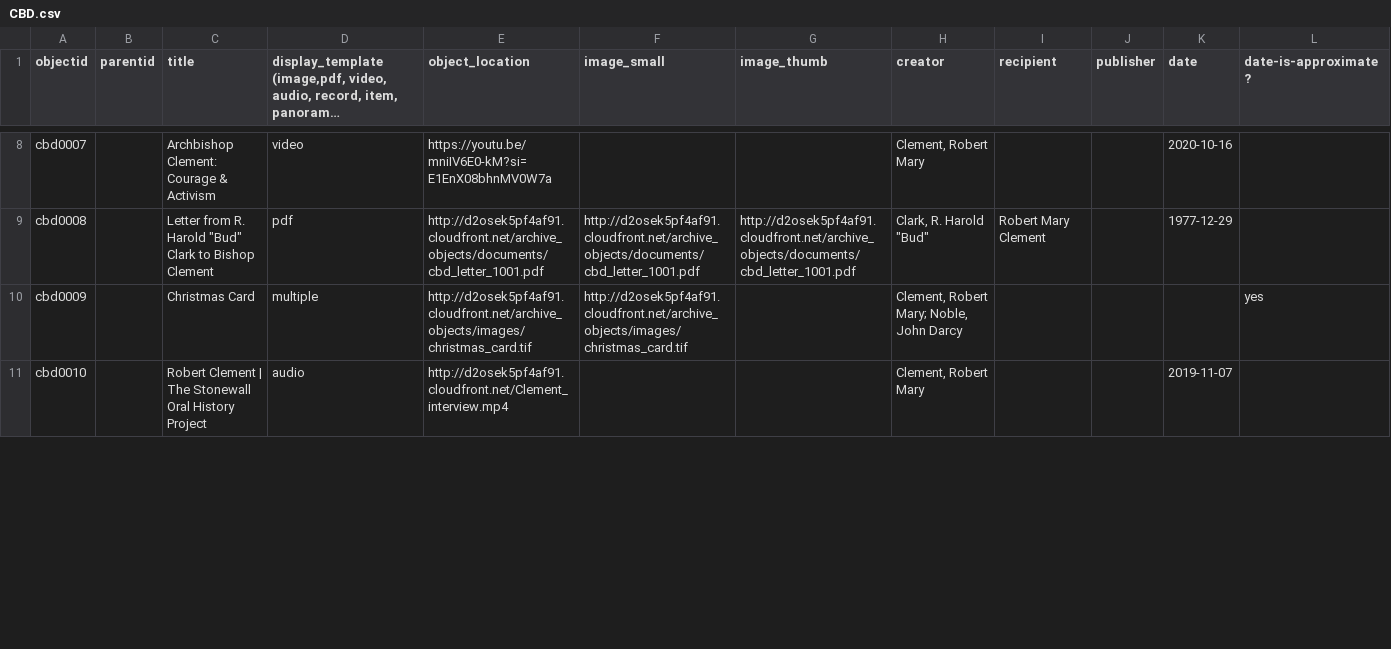
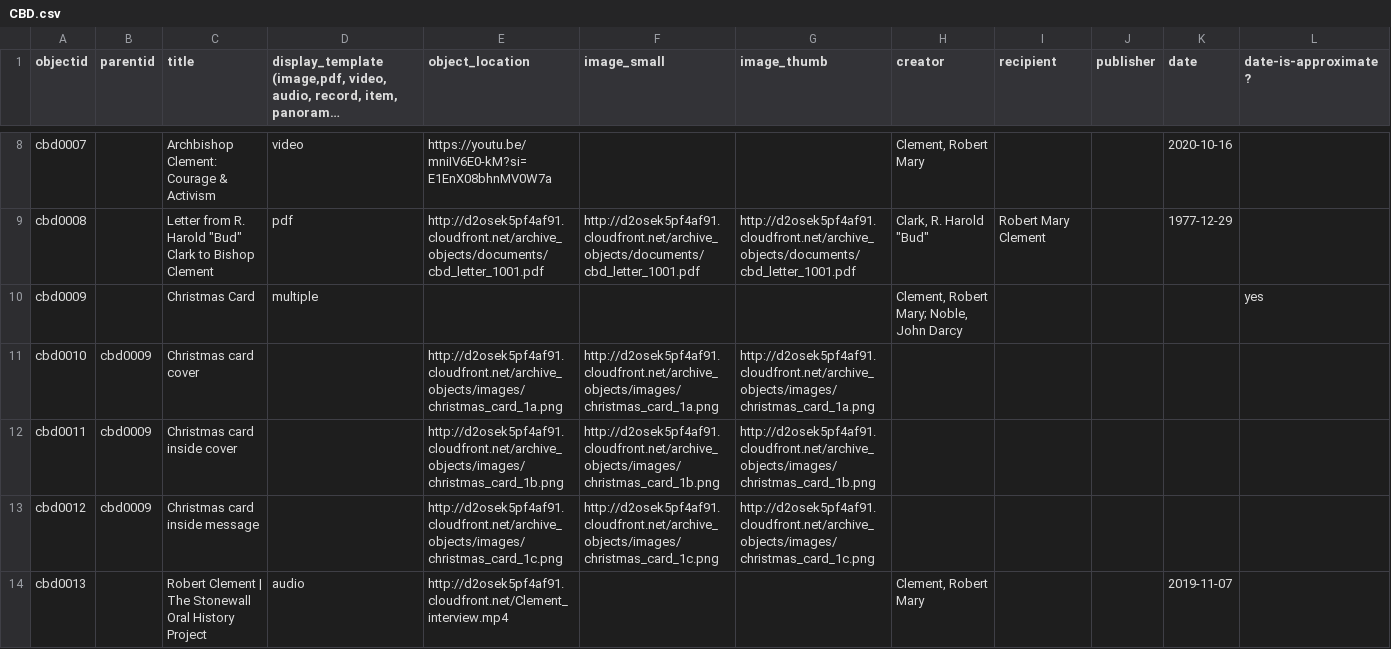
Before and after one commit to FisherLab-LMU/roy-test, a CSV file: _data/CBD.csv, drawn as a sheet; only a part is shown, gaps mark what is left out; long unchanged cells end in …; addresses are those after the commit; rows hold the shown columns only; the diff covers the shown part only; the diff names each change by its address in the sheet, - before the commit and + after, or states it on an @@ line.

Commit message:
refresh

```diff
--- a/_data/CBD.csv
+++ b/_data/CBD.csv
-E10 (object_location): http://d2osek5pf4af91.cloudfront.net/archive_objects/images/christmas_card.tif
+E10 (object_location): (empty)
-F10 (image_small): http://d2osek5pf4af91.cloudfront.net/archive_objects/images/christmas_card.tif
+F10 (image_small): (empty)
+row 11: cbd0010 | cbd0009 | Christmas card cover |  | http://d2osek5pf4af91.cloudfront.net/archive_objects/images/christmas_card_1a.png | http://d2osek5pf4af91.cloudfront.net/archive_objects/images/christmas_card_1a.png | http://d2osek5pf4af91.cloudfront.net/archive_objects/images/christmas_card_1a.png
+row 12: cbd0011 | cbd0009 | Christmas card inside cover |  | http://d2osek5pf4af91.cloudfront.net/archive_objects/images/christmas_card_1b.png | http://d2osek5pf4af91.cloudfront.net/archive_objects/images/christmas_card_1b.png | http://d2osek5pf4af91.cloudfront.net/archive_objects/images/christmas_card_1b.png
+row 13: cbd0012 | cbd0009 | Christmas card inside message |  | http://d2osek5pf4af91.cloudfront.net/archive_objects/images/christmas_card_1c.png | http://d2osek5pf4af91.cloudfront.net/archive_objects/images/christmas_card_1c.png | http://d2osek5pf4af91.cloudfront.net/archive_objects/images/christmas_card_1c.png
-A14 (objectid): cbd0010
+A14 (objectid): cbd0013
```
Also changed, not shown: 7 edited cells elsewhere in this file.
